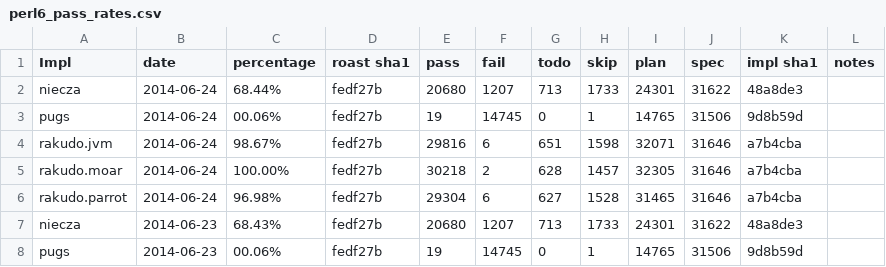
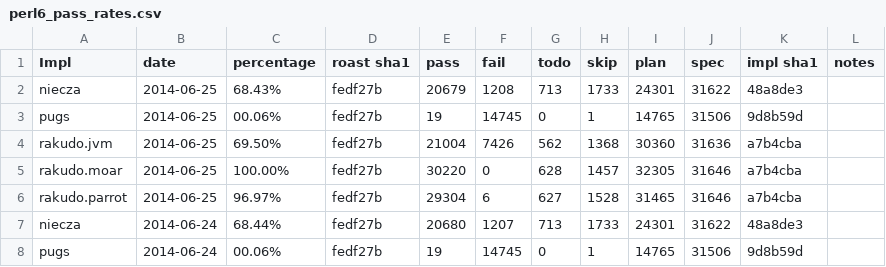
Before and after one commit to coke/perl6-roast-data, a CSV file: perl6_pass_rates.csv, drawn as a sheet; only a part is shown; the shorter side is filled out with more unchanged rows.

```diff
--- a/perl6_pass_rates.csv
+++ b/perl6_pass_rates.csv
@@ -1,2 +1,7 @@
 Impl,date,percentage,"roast sha1",pass,fail,todo,skip,plan,spec,"impl sha1",notes
+niecza,2014-06-25,68.43%,fedf27b,20679,1208,713,1733,24301,31622,48a8de3,
+pugs,2014-06-25,00.06%,fedf27b,19,14745,0,1,14765,31506,9d8b59d,
+rakudo.jvm,2014-06-25,69.50%,fedf27b,21004,7426,562,1368,30360,31636,a7b4cba,
+rakudo.moar,2014-06-25,100.00%,fedf27b,30220,0,628,1457,32305,31646,a7b4cba,
+rakudo.parrot,2014-06-25,96.97%,fedf27b,29304,6,627,1528,31465,31646,a7b4cba,
 niecza,2014-06-24,68.44%,fedf27b,20680,1207,713,1733,24301,31622,48a8de3,
```
Also changed, not shown: 4 other files.
